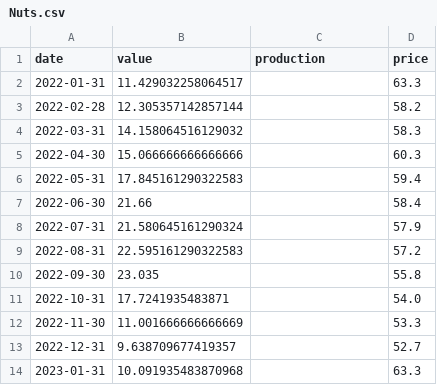
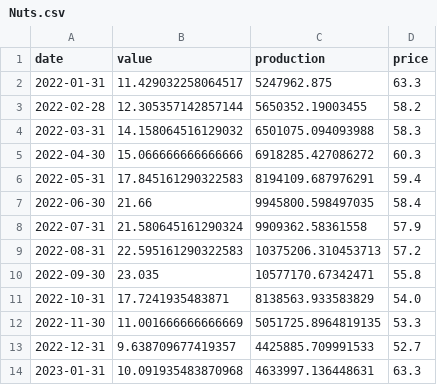
Before and after one commit to bengoh815/maddata2024, a CSV file: data/Nuts.csv, drawn as a sheet.

```diff
--- a/data/Nuts.csv
+++ b/data/Nuts.csv
@@ -1,14 +1,14 @@
 date,value,production,price
-2022-01-31,11.429032258064517,,63.3
-2022-02-28,12.305357142857144,,58.2
-2022-03-31,14.158064516129032,,58.3
-2022-04-30,15.066666666666666,,60.3
-2022-05-31,17.845161290322583,,59.4
-2022-06-30,21.66,,58.4
-2022-07-31,21.580645161290324,,57.9
-2022-08-31,22.595161290322583,,57.2
-2022-09-30,23.035,,55.8
-2022-10-31,17.7241935483871,,54.0
-2022-11-30,11.001666666666669,,53.3
-2022-12-31,9.638709677419357,,52.7
-2023-01-31,10.091935483870968,,63.3
+2022-01-31,11.429032258064517,5247962.875,63.3
+2022-02-28,12.305357142857144,5650352.19003455,58.2
+2022-03-31,14.158064516129032,6501075.094093988,58.3
+2022-04-30,15.066666666666666,6918285.427086272,60.3
+2022-05-31,17.845161290322583,8194109.687976291,59.4
+2022-06-30,21.66,9945800.598497035,58.4
+2022-07-31,21.580645161290324,9909362.58361558,57.9
+2022-08-31,22.595161290322583,10375206.310453713,57.2
+2022-09-30,23.035,10577170.67342471,55.8
+2022-10-31,17.7241935483871,8138563.933583829,54.0
+2022-11-30,11.001666666666669,5051725.8964819135,53.3
+2022-12-31,9.638709677419357,4425885.709991533,52.7
+2023-01-31,10.091935483870968,4633997.136448631,63.3
```
Also changed, not shown: data/Animal_Products.csv, data/Fish.csv, 2 other files.
